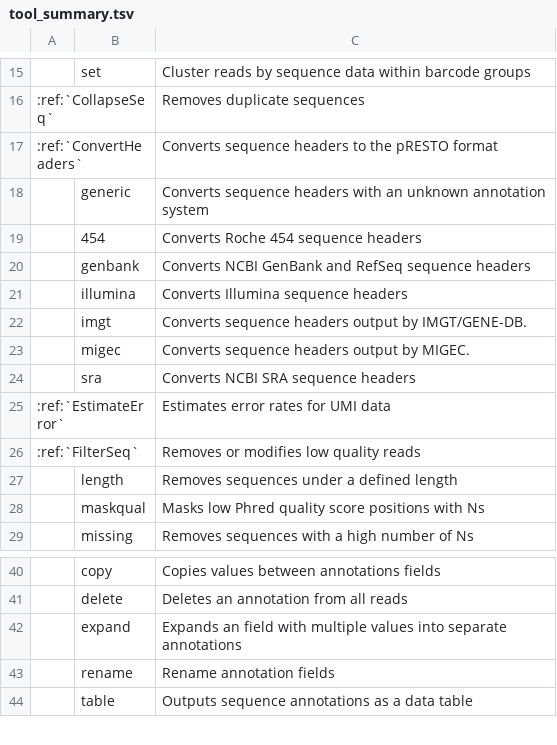
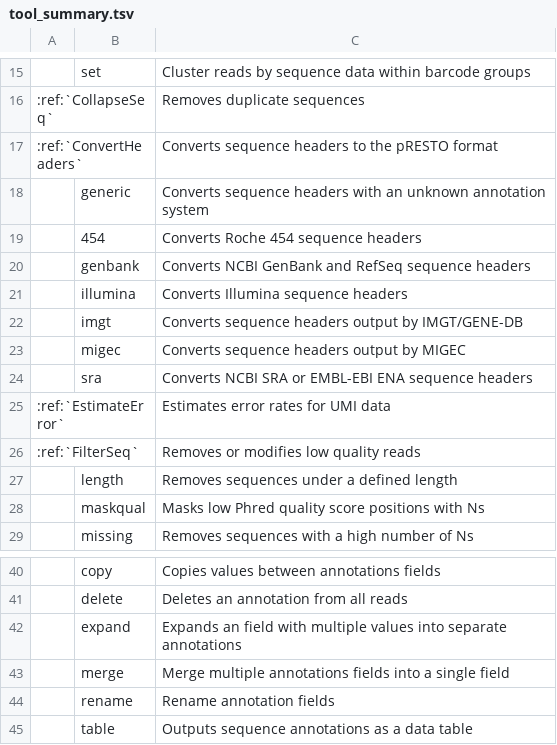
Before and after one commit to immcantation/presto, a TSV file: docs/tools/tool_summary.tsv, drawn as a sheet; only a part is shown, gaps mark what is left out; the diff names each change by its address in the sheet, - before the commit and + after, or states it on an @@ line.

```diff
--- a/docs/tools/tool_summary.tsv
+++ b/docs/tools/tool_summary.tsv
-C22: …output by IMGT/GENE-DB.
+C22: …output by IMGT/GENE-DB
-C23: Converts sequence headers output by MIGEC.
+C23: Converts sequence headers output by MIGEC
-C24: Converts NCBI SRA sequence headers
+C24: Converts NCBI SRA or EMBL-EBI ENA sequence headers
+row 43:  | merge | Merge multiple annotations fields into a single field
```
Also changed, not shown: 1 other file.
